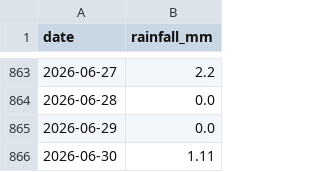
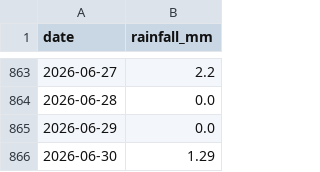
Before and after one commit to Walton-Viking-Scouts/thameswatch-model, a CSV file: data/burstow_rain.csv, drawn as a sheet; only a part is shown, gaps mark what is left out.

```diff
--- a/data/burstow_rain.csv
+++ b/data/burstow_rain.csv
@@ -865,2 +865,2 @@ date,rainfall_mm
 2026-06-29,0.0
-2026-06-30,1.11
+2026-06-30,1.29
```
Also changed, not shown: data/cranleigh_rain.csv, 3 other files.
